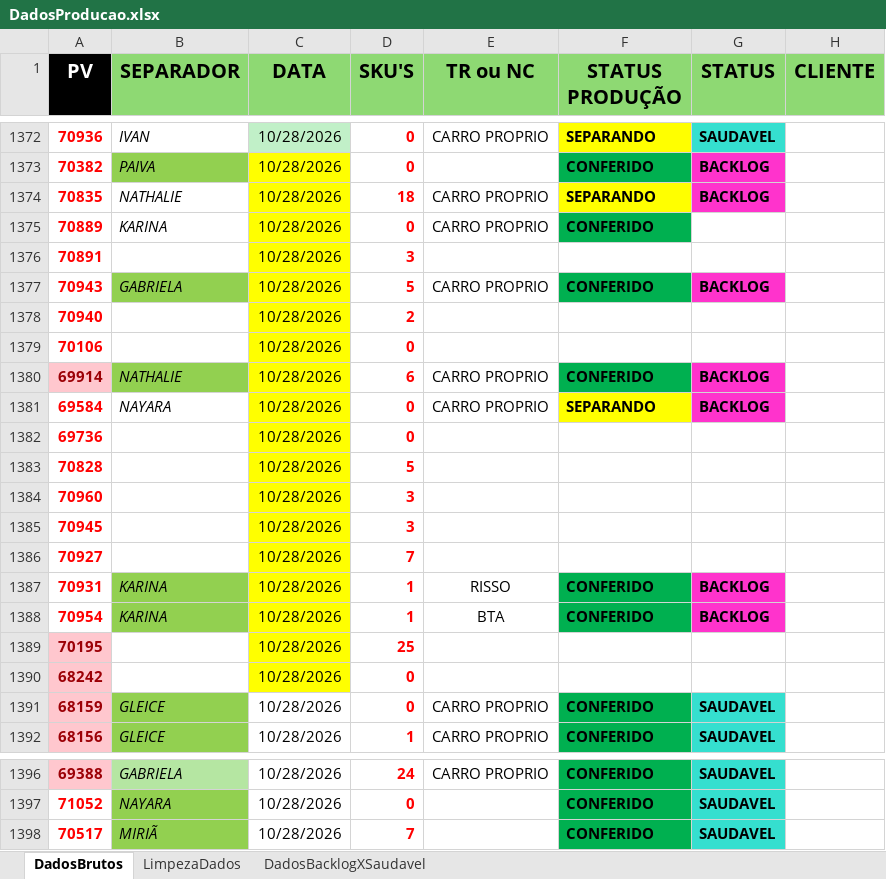
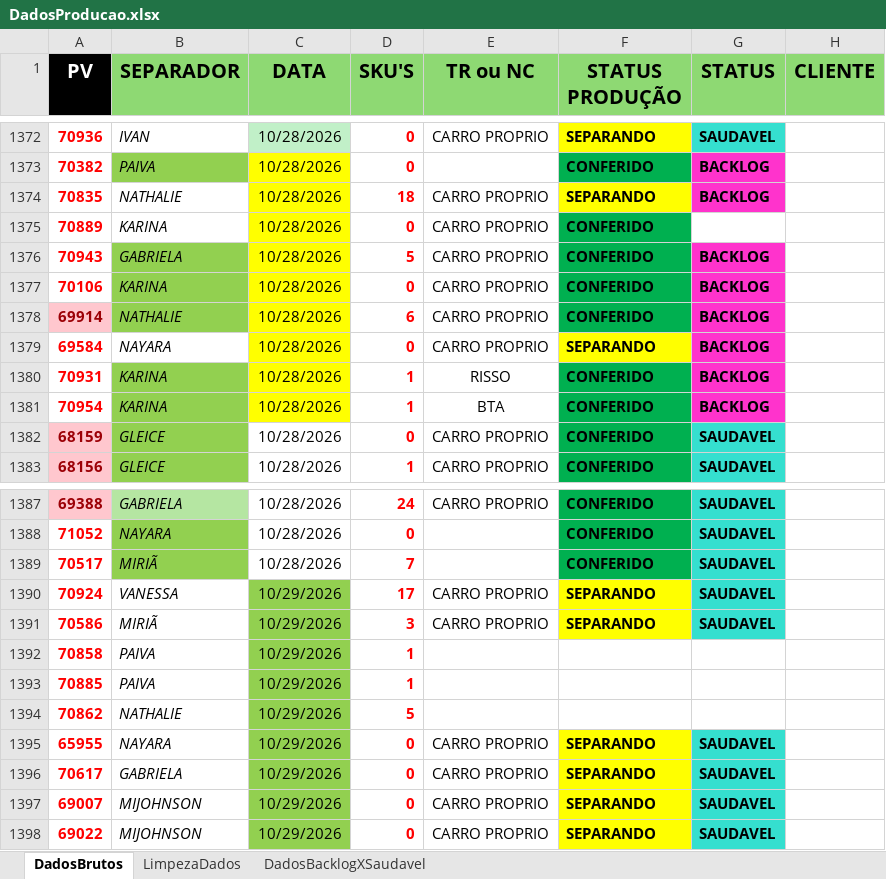
Before and after one commit to Retr00-Br/AcompanhamentoProducao, an Excel workbook: DadosProducao.xlsx, sheet DadosBrutos, drawn as a sheet; only a part is shown, gaps mark what is left out; values as stored, in another font and other column widths than the file's, no borders; conditional formats not drawn; removed rows and columns are numbered as before the commit, all else as after; the diff names each change by its address in the sheet, - before the commit and + after, or states it on an @@ line.

```diff
--- a/DadosProducao.xlsx (sheet DadosBrutos)
+++ b/DadosProducao.xlsx (sheet DadosBrutos)
-row 1376: 70891 |  | 10/28/2026 | 3
-row 1378: 70940 |  | 10/28/2026 | 2
-B1377 (SEPARADOR): (empty)
+B1377 (SEPARADOR): KARINA
-B1377 fill: none
+B1377 fill: #92D050
-E1377 (TR ou NC): (empty)
+E1377 (TR ou NC): CARRO PROPRIO
-F1377 (STATUS PRODUÇÃO): (empty)
+F1377 (STATUS PRODUÇÃO): CONFERIDO
-F1377 fill: none
+F1377 fill: #00B050
-G1377 (STATUS): (empty)
+G1377 (STATUS): BACKLOG
-G1377 fill: none
+G1377 fill: #FF33CC
-row 1382: 69736 |  | 10/28/2026 | 0
-row 1383: 70828 |  | 10/28/2026 | 5
-row 1384: 70960 |  | 10/28/2026 | 3
-row 1385: 70945 |  | 10/28/2026 | 3
-row 1386: 70927 |  | 10/28/2026 | 7
-row 1389: 70195 |  | 10/28/2026 | 25
-row 1390: 68242 |  | 10/28/2026 | 0
+row 1390: 70924 | VANESSA | 10/29/2026 | 17 | CARRO PROPRIO | SEPARANDO | SAUDAVEL
+row 1391: 70586 | MIRIÃ | 10/29/2026 | 3 | CARRO PROPRIO | SEPARANDO | SAUDAVEL
+row 1392: 70858 | PAIVA | 10/29/2026 | 1
+row 1393: 70885 | PAIVA | 10/29/2026 | 1
+row 1394: 70862 | NATHALIE | 10/29/2026 | 5
+row 1395: 65955 | NAYARA | 10/29/2026 | 0 | CARRO PROPRIO | SEPARANDO | SAUDAVEL
+row 1396: 70617 | GABRIELA | 10/29/2026 | 0 | CARRO PROPRIO | SEPARANDO | SAUDAVEL
+row 1397: 69007 | MIJOHNSON | 10/29/2026 | 0 | CARRO PROPRIO | SEPARANDO | SAUDAVEL
+row 1398: 69022 | MIJOHNSON | 10/29/2026 | 0 | CARRO PROPRIO | SEPARANDO | SAUDAVEL
```
Also changed, not shown: sheet DadosBacklogXSaudavel, sheet LimpezaDados, DadosFaturamento.xlsx, DadosRomaneios.xlsx.
